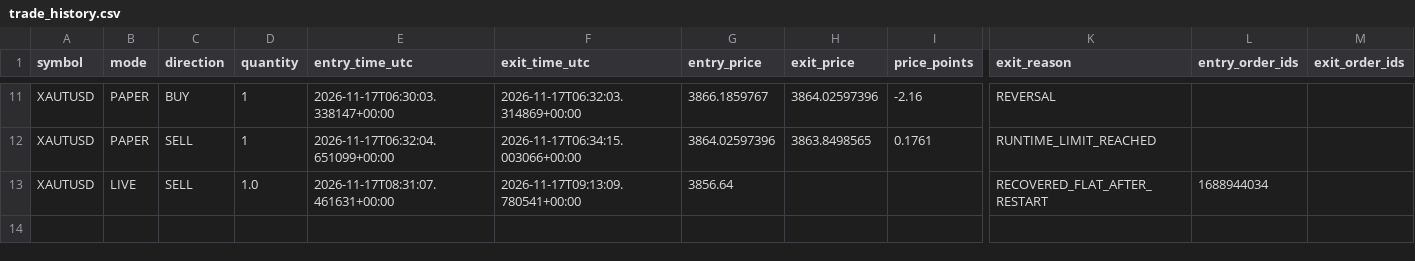
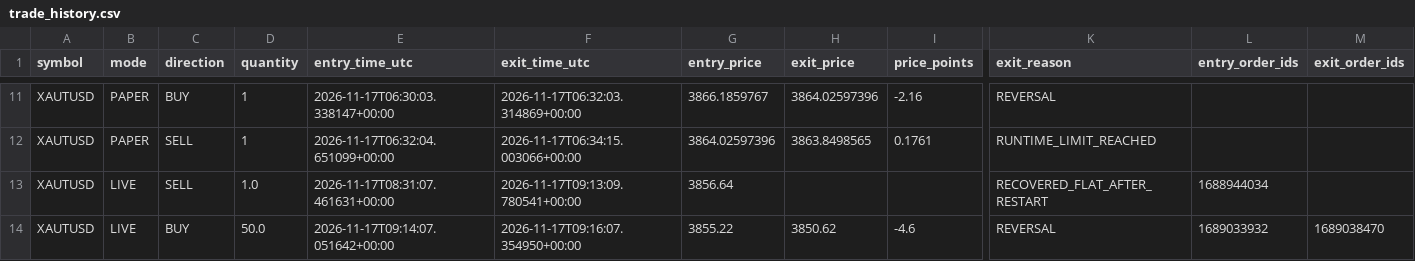
Before and after one commit to mishraarvind463-del/xaut-runner, a CSV file: runtime-state/trade_history.csv, drawn as a sheet; only a part is shown, gaps mark what is left out; rows hold the shown columns only; the diff names each change by its address in the sheet, - before the commit and + after, or states it on an @@ line.

```diff
--- a/runtime-state/trade_history.csv
+++ b/runtime-state/trade_history.csv
+row 14: XAUTUSD | LIVE | BUY | 50.0 | 2026-11-17T09:14:07.051642+00:00 | 2026-11-17T09:16:07.354950+00:00 | 3855.22 | 3850.62 | -4.6 | REVERSAL | 1689033932 | 1689038470
```
